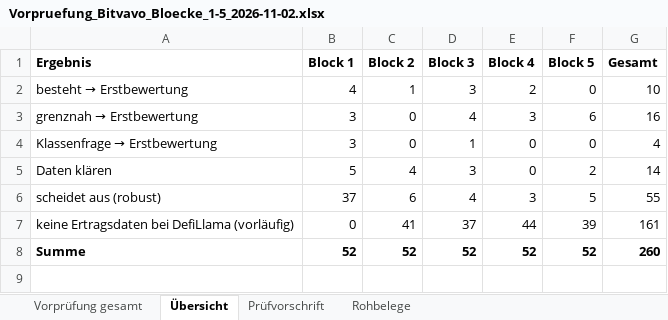
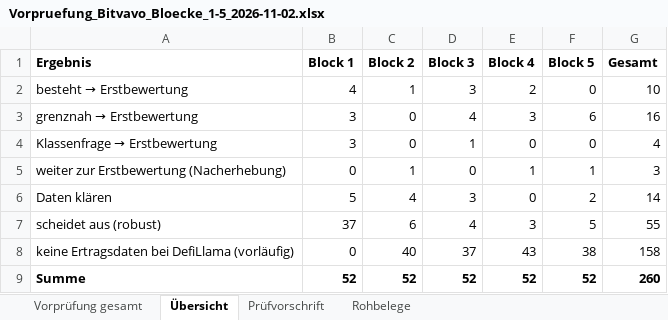
Before and after one commit to Mouska4a/krypto-matrix, an Excel workbook: ergebnisse/vorpruefung/Vorpruefung_Bitvavo_Bloecke_1-5_2026-11-02.xlsx, sheet Übersicht, drawn as a sheet; values as stored, in another font and other column widths than the file's, no borders; addresses are those after the commit; the diff names each change by its address in the sheet, - before the commit and + after, or states it on an @@ line.

```diff
--- a/ergebnisse/vorpruefung/Vorpruefung_Bitvavo_Bloecke_1-5_2026-11-02.xlsx (sheet Übersicht)
+++ b/ergebnisse/vorpruefung/Vorpruefung_Bitvavo_Bloecke_1-5_2026-11-02.xlsx (sheet Übersicht)
+row 5: weiter zur Erstbewertung (Nacherhebung) | 0 | 1 | 0 | 1 | 1 | 3
-C8 (Block 2): 41
+C8 (Block 2): 40
-E8 (Block 4): 44
+E8 (Block 4): 43
-F8 (Block 5): 39
+F8 (Block 5): 38
-G8 (Gesamt): 161
+G8 (Gesamt): 158
```
Also changed, not shown: sheet Vorprüfung gesamt, sheet Rohbelege, sheet Prüfvorschrift, formulas that keep their value, 9 other files.
